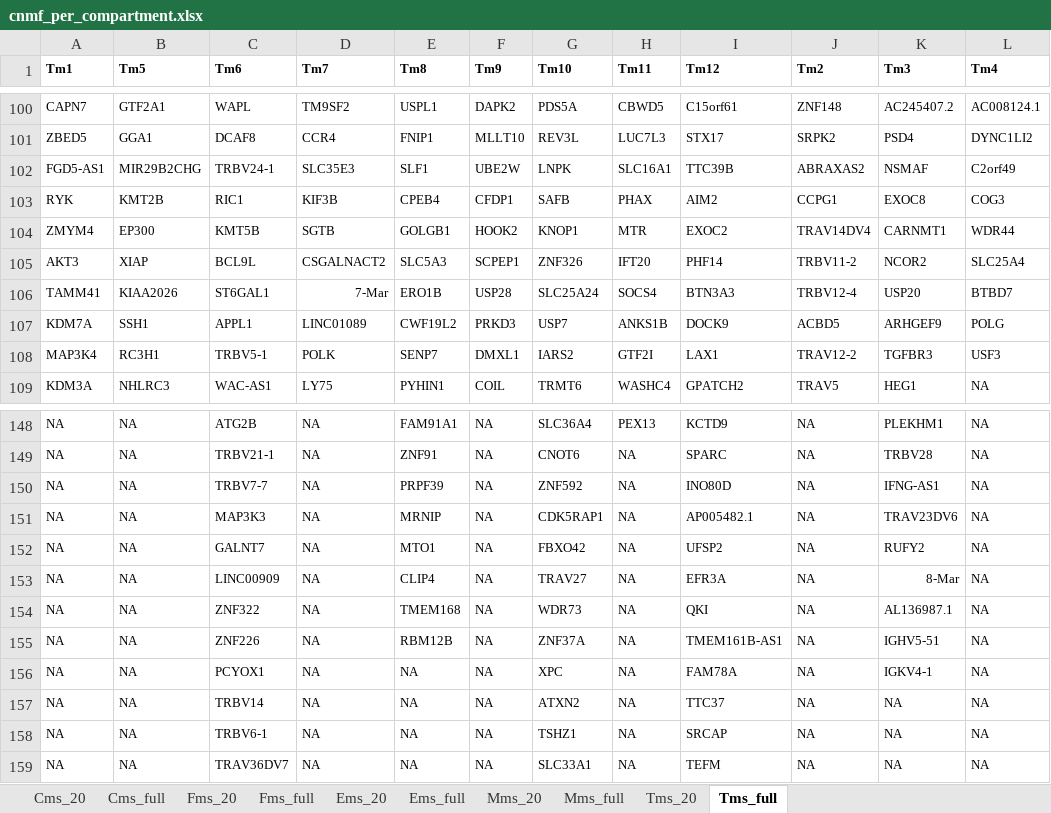
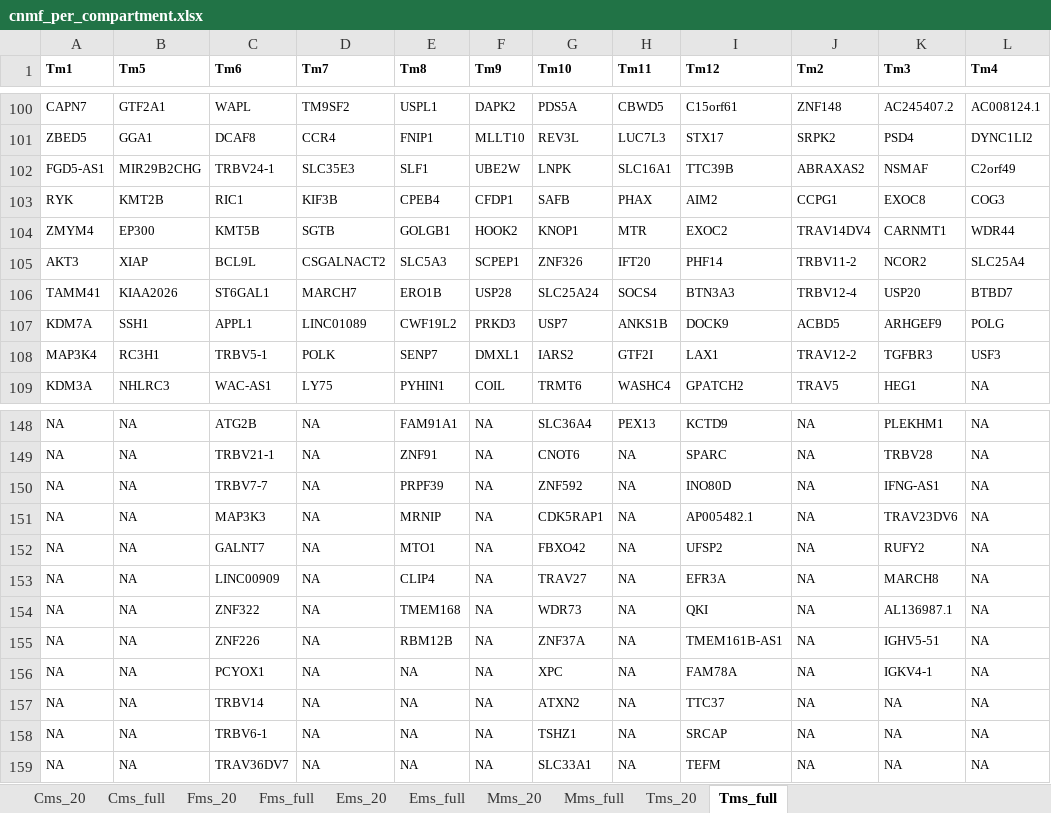
Before and after one commit to TsankovLab/PM_scRNA_atlas, an Excel workbook: data/cnmf_per_compartment.xlsx, sheet Tms_full, drawn as a sheet; only a part is shown, gaps mark what is left out; values as stored, in another font and other column widths than the file's, no borders; the diff names each change by its address in the sheet, - before the commit and + after, or states it on an @@ line.

```diff
--- a/data/cnmf_per_compartment.xlsx (sheet Tms_full)
+++ b/data/cnmf_per_compartment.xlsx (sheet Tms_full)
-D106 (Tm7): 7-Mar
+D106 (Tm7): MARCH7
-K153 (Tm3): 8-Mar
+K153 (Tm3): MARCH8
```
Also changed, not shown: sheet Mms_full, sheet Cms_full, 2 other files.
